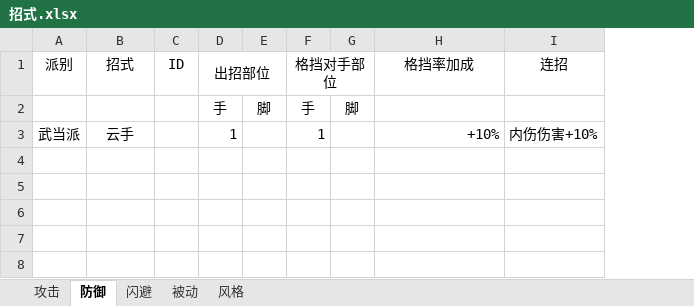
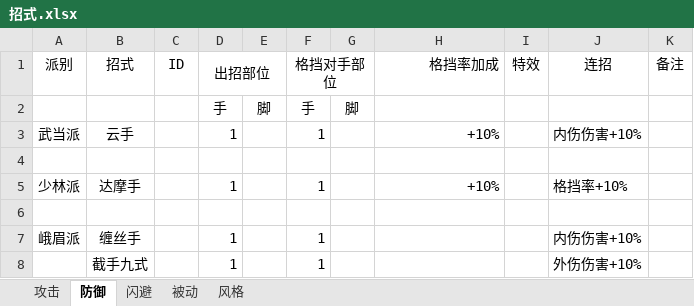
Before and after one commit to pealpool/kungfu, an Excel workbook: plan/招式.xlsx, sheet 防御, drawn as a sheet; values as stored, in another font and other column widths than the file's, no borders; the diff names each change by its address in the sheet, - before the commit and + after, or states it on an @@ line.

```diff
--- a/plan/招式.xlsx (sheet 防御)
+++ b/plan/招式.xlsx (sheet 防御)
+column I (特效), empty
+column K (备注), empty
-H1 alignment: center
+H1 alignment: right
+row 4: (empty)
+row 5: 少林派 | 达摩手 |  | 1 |  | 1 |  | +10% |  | 格挡率+10%
+row 6: (empty)
+row 7: 峨眉派 | 缠丝手 |  | 1 |  | 1 |  |  |  | 内伤伤害+10%
+row 8:  | 截手九式 |  | 1 |  | 1 |  |  |  | 外伤伤害+10%
```
Also changed, not shown: sheet 攻击, sheet 被动, sheet 闪避, sheet 风格, 1 other file.
